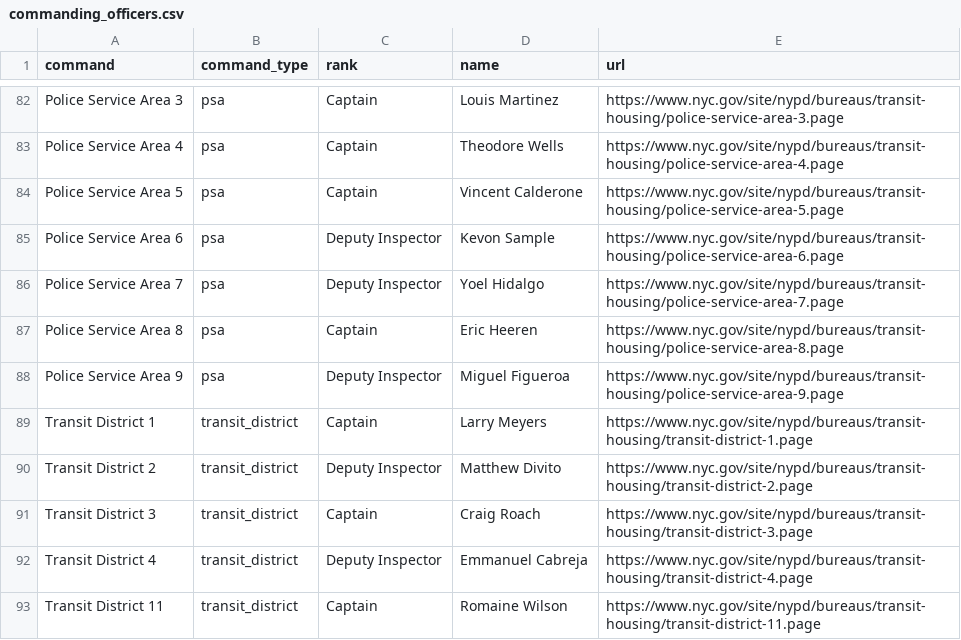
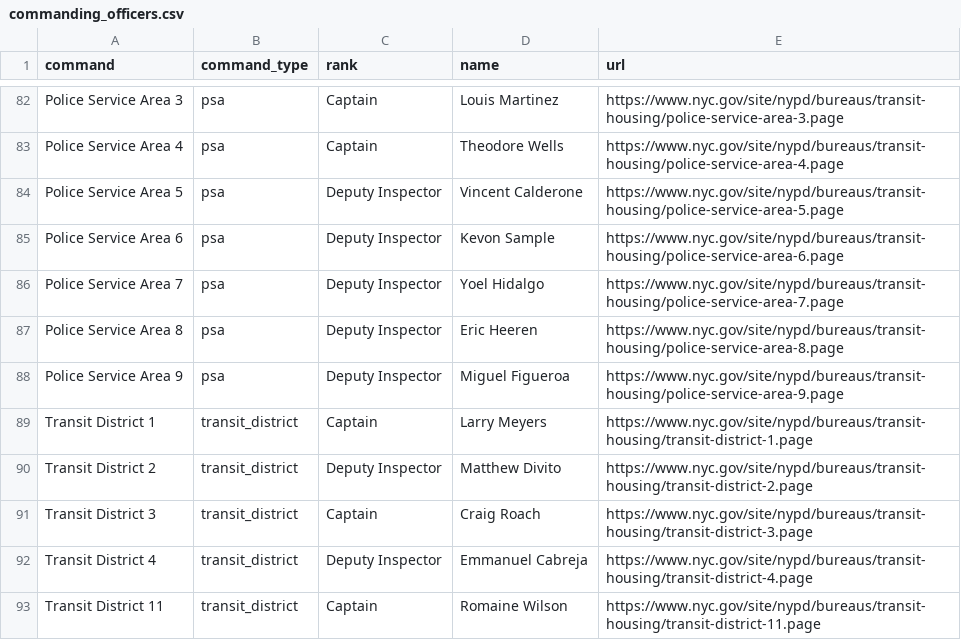
Before and after one commit to jjhall77/nypd-commanding-officers, a CSV file: commanding_officers.csv, drawn as a sheet; only a part is shown, gaps mark what is left out.

```diff
--- a/commanding_officers.csv
+++ b/commanding_officers.csv
@@ -83,6 +83,6 @@ Police Service Area 3,psa,Captain,Louis Martinez,https://www.nyc.gov/site/nypd/b
 Police Service Area 4,psa,Captain,Theodore Wells,https://www.nyc.gov/site/nypd/bureaus/transit-housing/police-service-area-4.page
-Police Service Area 5,psa,Captain,Vincent Calderone,https://www.nyc.gov/site/nypd/bureaus/transit-housing/police-service-area-5.page
+Police Service Area 5,psa,Deputy Inspector,Vincent Calderone,https://www.nyc.gov/site/nypd/bureaus/transit-housing/police-service-area-5.page
 Police Service Area 6,psa,Deputy Inspector,Kevon Sample,https://www.nyc.gov/site/nypd/bureaus/transit-housing/police-service-area-6.page
 Police Service Area 7,psa,Deputy Inspector,Yoel Hidalgo,https://www.nyc.gov/site/nypd/bureaus/transit-housing/police-service-area-7.page
-Police Service Area 8,psa,Captain,Eric Heeren,https://www.nyc.gov/site/nypd/bureaus/transit-housing/police-service-area-8.page
+Police Service Area 8,psa,Deputy Inspector,Eric Heeren,https://www.nyc.gov/site/nypd/bureaus/transit-housing/police-service-area-8.page
 Police Service Area 9,psa,Deputy Inspector,Miguel Figueroa,https://www.nyc.gov/site/nypd/bureaus/transit-housing/police-service-area-9.page
```
